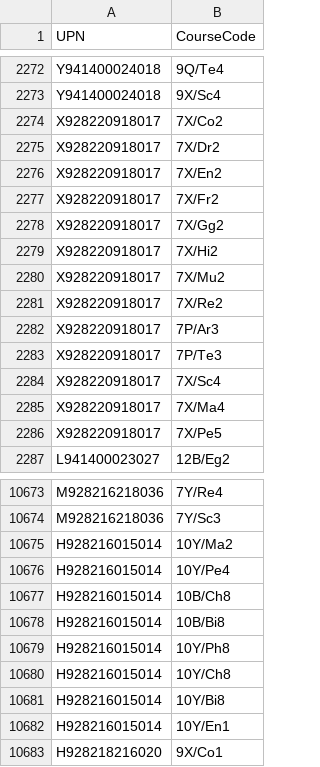
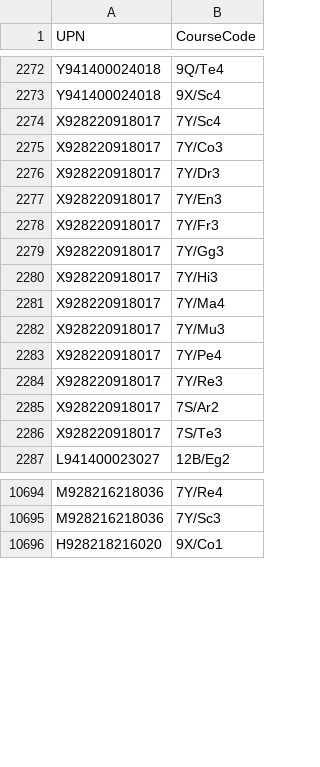
Before and after one commit to DracoStandard/arborTimetableExtractor, a CSV file: upn_course_codes.csv, drawn as a sheet; only a part is shown, gaps mark what is left out; the diff covers the shown part only.

```diff
--- a/upn_course_codes.csv
+++ b/upn_course_codes.csv
@@ -2273,15 +2273,15 @@ Y941400024018,9Q/Te4
 Y941400024018,9X/Sc4
-X928220918017,7X/Co2
-X928220918017,7X/Dr2
-X928220918017,7X/En2
-X928220918017,7X/Fr2
-X928220918017,7X/Gg2
-X928220918017,7X/Hi2
-X928220918017,7X/Mu2
-X928220918017,7X/Re2
-X928220918017,7P/Ar3
-X928220918017,7P/Te3
-X928220918017,7X/Sc4
-X928220918017,7X/Ma4
-X928220918017,7X/Pe5
+X928220918017,7Y/Sc4
+X928220918017,7Y/Co3
+X928220918017,7Y/Dr3
+X928220918017,7Y/En3
+X928220918017,7Y/Fr3
+X928220918017,7Y/Gg3
+X928220918017,7Y/Hi3
+X928220918017,7Y/Ma4
+X928220918017,7Y/Mu3
+X928220918017,7Y/Pe4
+X928220918017,7Y/Re3
+X928220918017,7S/Ar2
+X928220918017,7S/Te3
 L941400023027,12B/Eg2
@@ -10674,10 +10695,2 @@ M928216218036,7Y/Re4
 M928216218036,7Y/Sc3
-H928216015014,10Y/Ma2
-H928216015014,10Y/Pe4
-H928216015014,10B/Ch8
-H928216015014,10B/Bi8
-H928216015014,10Y/Ph8
-H928216015014,10Y/Ch8
-H928216015014,10Y/Bi8
-H928216015014,10Y/En1
 H928218216020,9X/Co1
```
Also changed, not shown: 13 added rows elsewhere in this file, 3 other files.
